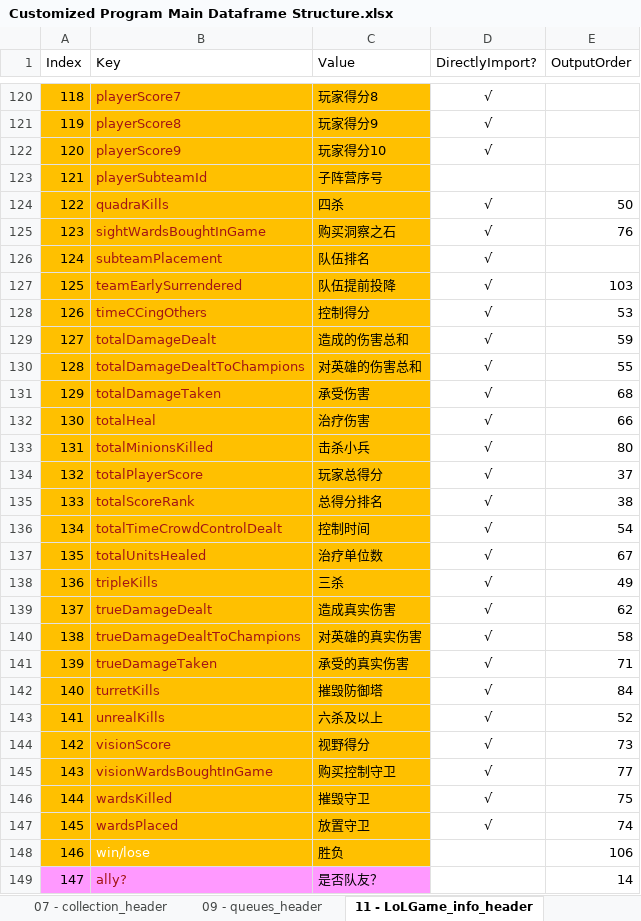
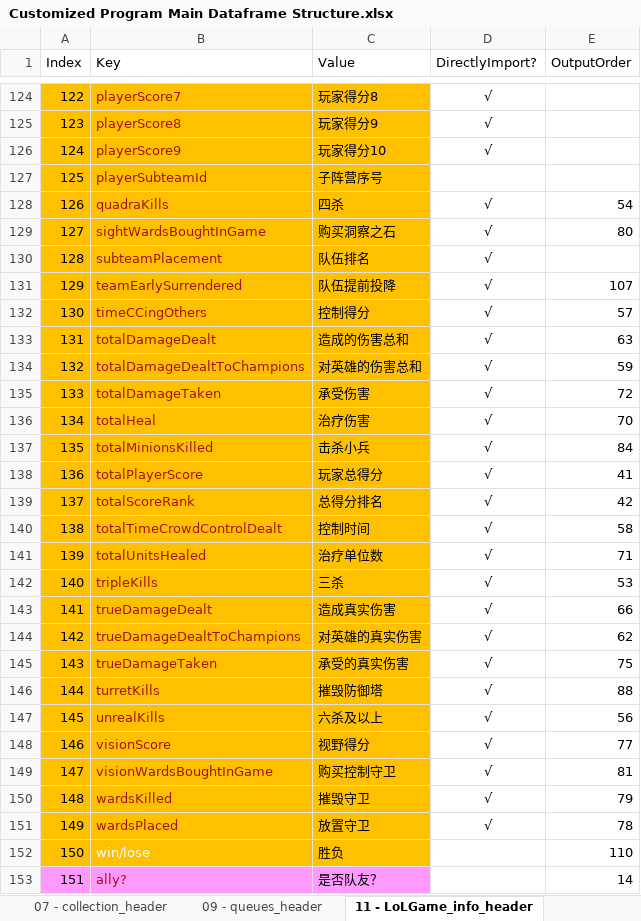
Before and after one commit to WordlessMeteor/LoL-Dragon-Change, an Excel workbook: Customized Program Main Dataframe Structure.xlsx, sheet 11 - LoLGame_info_header, drawn as a sheet; only a part is shown, gaps mark what is left out; values as stored, in another font and other column widths than the file's, no borders; addresses are those after the commit; the diff covers the shown part only; the diff names each change by its address in the sheet, - before the commit and + after, or states it on an @@ line.

```diff
--- a/Customized Program Main Dataframe Structure.xlsx (sheet 11 - LoLGame_info_header)
+++ b/Customized Program Main Dataframe Structure.xlsx (sheet 11 - LoLGame_info_header)
@@ column A (Index) renumbered from row 117 down @@
-E128 (OutputOrder): 50
+E128 (OutputOrder): 54
-E129 (OutputOrder): 76
+E129 (OutputOrder): 80
-E131 (OutputOrder): 103
+E131 (OutputOrder): 107
-E132 (OutputOrder): 53
+E132 (OutputOrder): 57
-E133 (OutputOrder): 59
+E133 (OutputOrder): 63
-E134 (OutputOrder): 55
+E134 (OutputOrder): 59
-E135 (OutputOrder): 68
+E135 (OutputOrder): 72
-E136 (OutputOrder): 66
+E136 (OutputOrder): 70
-E137 (OutputOrder): 80
+E137 (OutputOrder): 84
-E138 (OutputOrder): 37
+E138 (OutputOrder): 41
-E139 (OutputOrder): 38
+E139 (OutputOrder): 42
-E140 (OutputOrder): 54
+E140 (OutputOrder): 58
-E141 (OutputOrder): 67
+E141 (OutputOrder): 71
-E142 (OutputOrder): 49
+E142 (OutputOrder): 53
-E143 (OutputOrder): 62
+E143 (OutputOrder): 66
-E144 (OutputOrder): 58
+E144 (OutputOrder): 62
-E145 (OutputOrder): 71
+E145 (OutputOrder): 75
-E146 (OutputOrder): 84
+E146 (OutputOrder): 88
-E147 (OutputOrder): 52
+E147 (OutputOrder): 56
-E148 (OutputOrder): 73
+E148 (OutputOrder): 77
-E149 (OutputOrder): 77
+E149 (OutputOrder): 81
-E150 (OutputOrder): 75
+E150 (OutputOrder): 79
-E151 (OutputOrder): 74
+E151 (OutputOrder): 78
-E152 (OutputOrder): 106
+E152 (OutputOrder): 110
```
Also changed, not shown: 4 added rows and 48 edited cells elsewhere in this sheet, sheet 05 - LoLGame_info_header, 2 other files.
